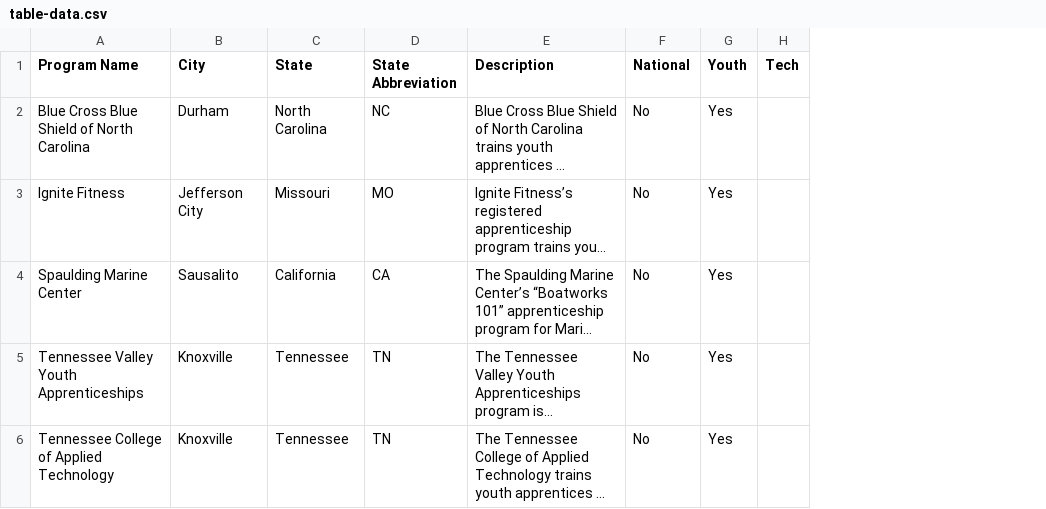
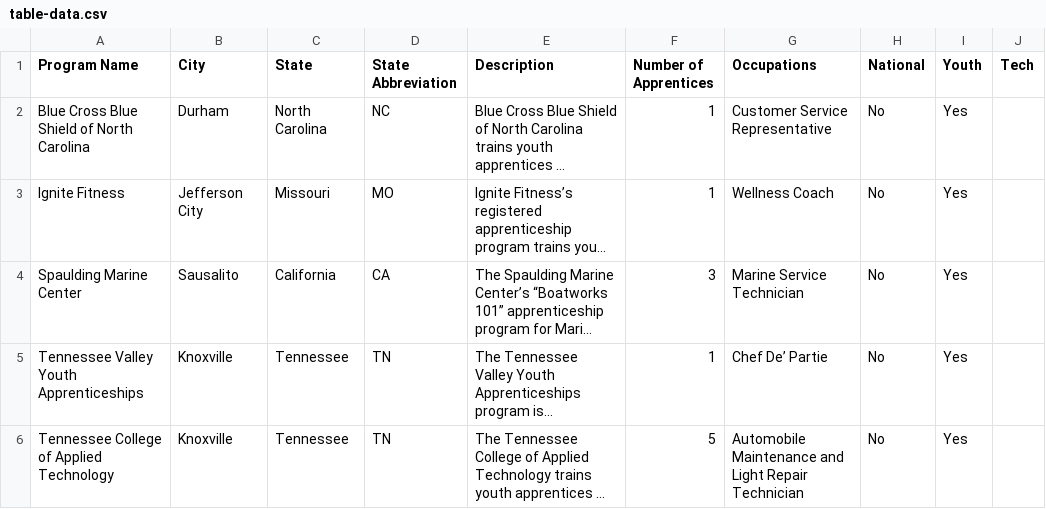
Before and after one commit to UrbanInstitute/apprenticeship-support-map, a CSV file: public/table-data.csv, drawn as a sheet; only a part is shown; long unchanged cells end in …; the diff covers the shown part only; the diff names each change by its address in the sheet, - before the commit and + after, or states it on an @@ line.

Commit message:
Update table-data.csv

```diff
--- a/public/table-data.csv
+++ b/public/table-data.csv
+column F (Number of Apprentices), rows 2-6: 1 | 1 | 3 | 1 | 5
+column G (Occupations), rows 2-6: Customer Service Representative | Wellness Coach | Marine Service Technician | Chef De’ Partie | Automobile Maintenance and Light Repair Technician
```
Also changed, not shown: 1 removed row elsewhere in this file.
